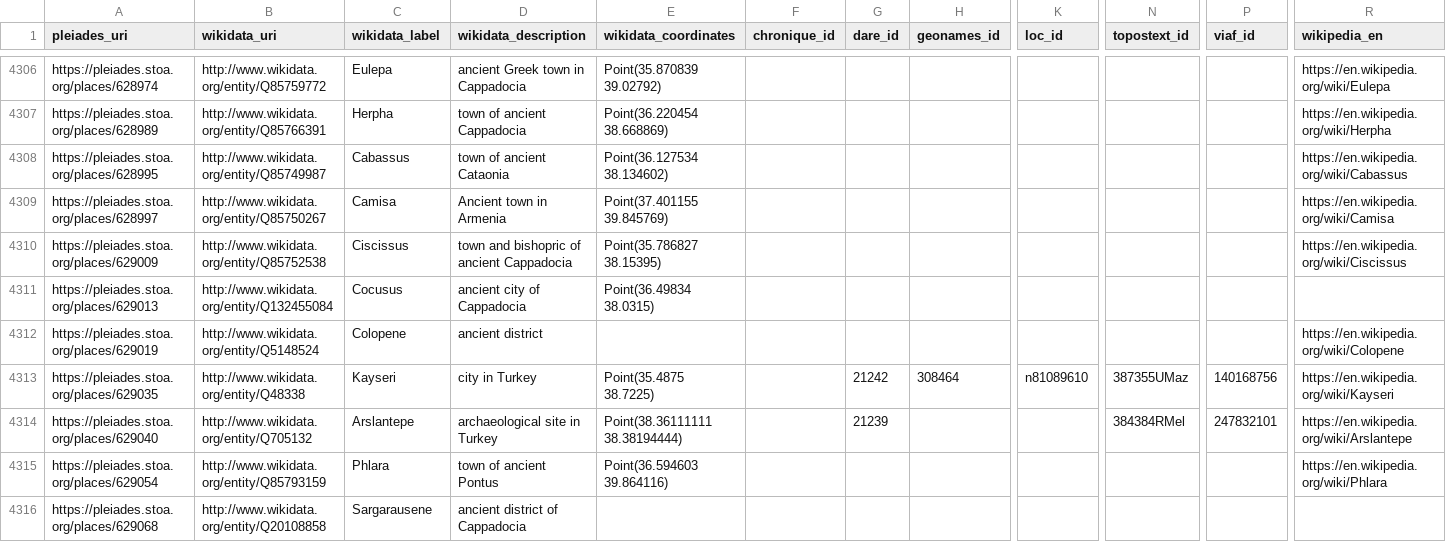
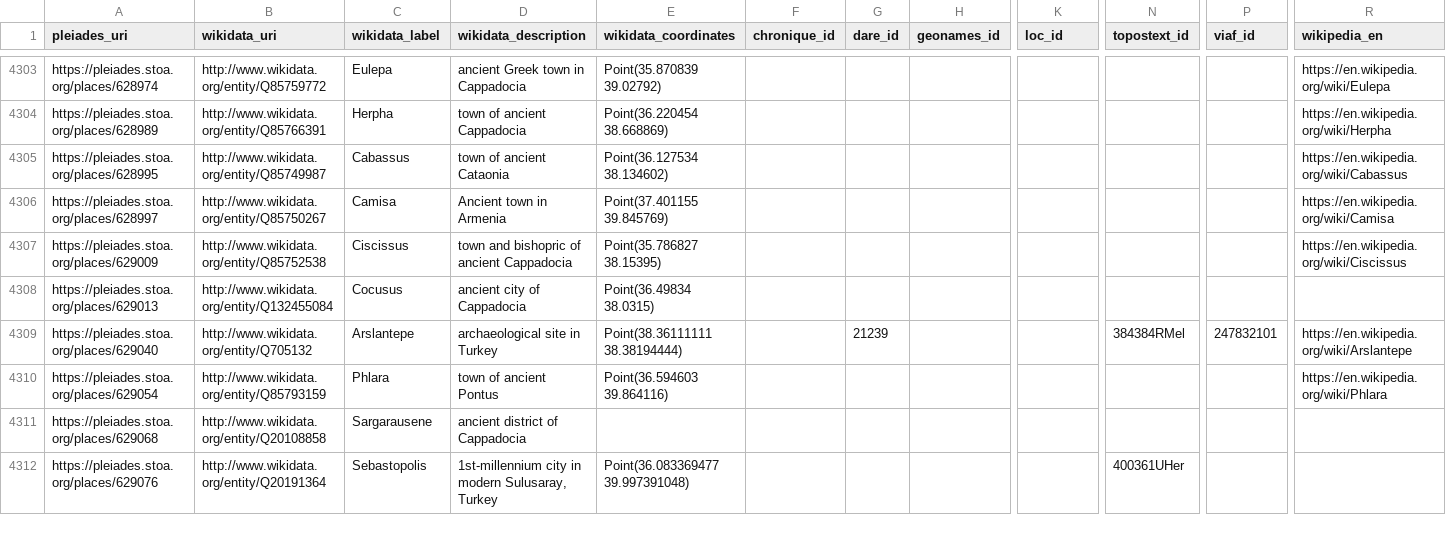
Before and after one commit to isawnyu/pleiades_wikidata, a CSV file: data/wikidata_not_in_pleiades.csv, drawn as a sheet; only a part is shown, gaps mark what is left out; the shorter side is filled out with more unchanged rows; removed rows and columns are numbered as before the commit, all else as after; rows hold the shown columns only; the diff covers the shown part only; the diff names each change by its address in the sheet, - before the commit and + after, or states it on an @@ line.

Commit message:
updated pleiades wikidata: 14,128 Wikidata entities include a Pleiades ID property and 7,882 Pleiades entities include a Wikidata ID property. Of these, 7,836 are mutual (bidirectional). There are: 4,993 Pleiades resources to which Wikidata links can be added after they are checked; 46 Wikidata items to which Pleiades IDs can be added after they are checked; 71 Wikidata items that each link to more than one Pleiades ID (violates the Wikidata 'single-value constraint'); and 1,135 Pleiades resources to each of which more than one Wikidata Item link (violates the Wikidata 'distinct-values constraint').

```diff
--- a/data/wikidata_not_in_pleiades.csv
+++ b/data/wikidata_not_in_pleiades.csv
-row 4312: https://pleiades.stoa.org/places/629019 | http://www.wikidata.org/entity/Q5148524 | Colopene | ancient district |  |  |  |  |  |  |  | https://en.wikipedia.org/wiki/Colopene
-row 4313: https://pleiades.stoa.org/places/629035 | http://www.wikidata.org/entity/Q48338 | Kayseri | city in Turkey | Point(35.4875 38.7225) |  | 21242 | 308464 | n81089610 | 387355UMaz | 140168756 | https://en.wikipedia.org/wiki/Kayseri
```
Also changed, not shown: 2 added rows, 8 removed rows and 39 edited cells elsewhere in this file, 2 other files.
